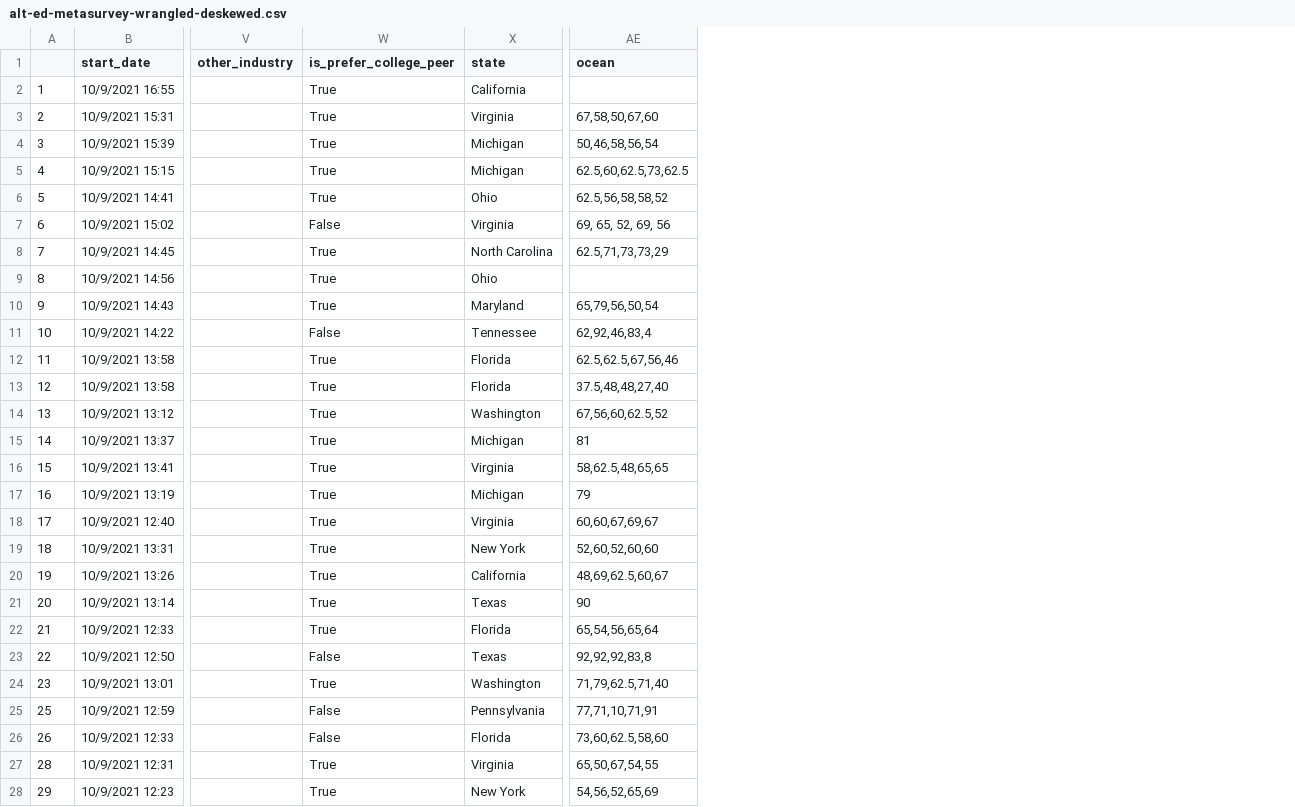
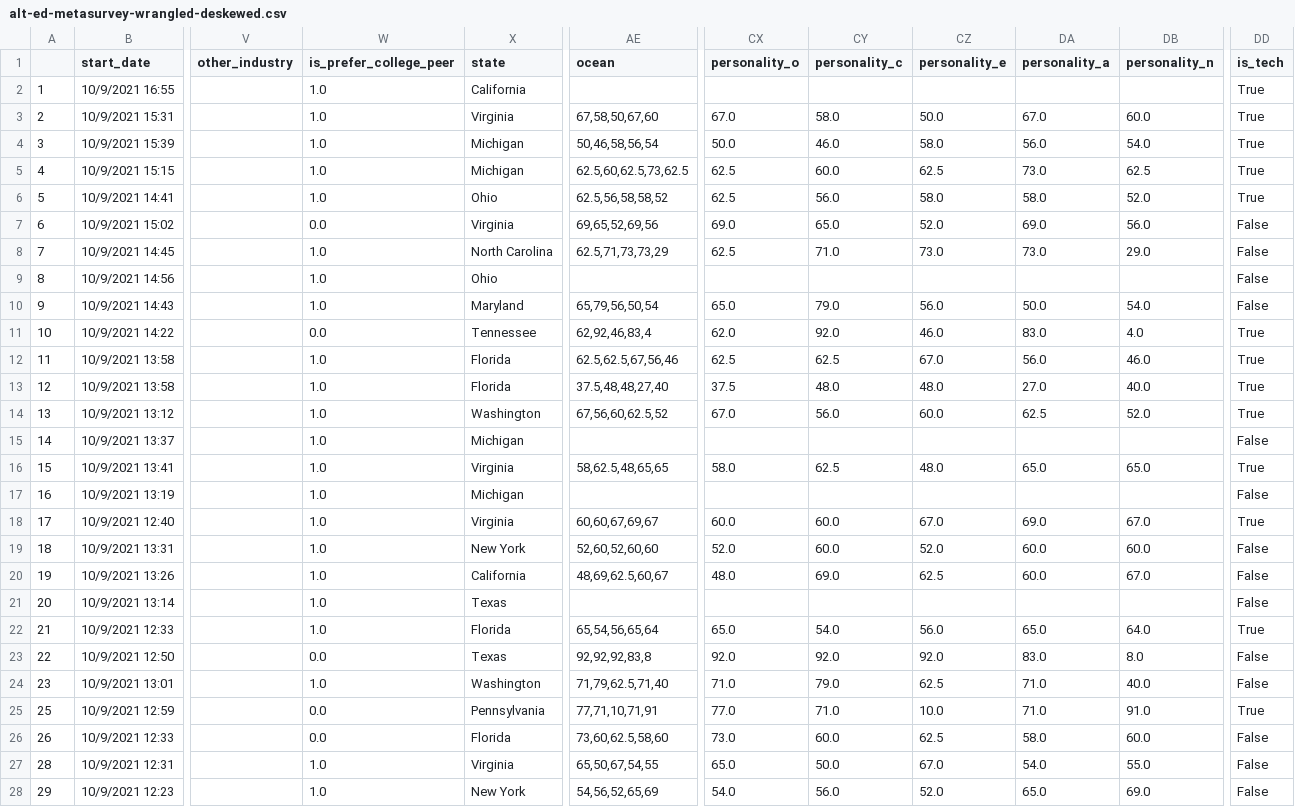
Before and after one commit to Vandivier/research-dissertation-case-for-alt-ed, a CSV file: papers/alt-ed-gender/data/alt-ed-metasurvey-wrangled-deskewed.csv, drawn as a sheet; only a part is shown, gaps mark what is left out; the diff covers the shown part only; the diff names each change by its address in the sheet, - before the commit and + after, or states it on an @@ line.

Commit message:
feat: add personality to model

```diff
--- a/papers/alt-ed-gender/data/alt-ed-metasurvey-wrangled-deskewed.csv
+++ b/papers/alt-ed-gender/data/alt-ed-metasurvey-wrangled-deskewed.csv
+column CX (personality_o), rows 3-28: 67.0 | 50.0 | 62.5 | 62.5 | 69.0 | 62.5 |  | 65.0 | 62.0 | 62.5 | 37.5 | 67.0 |  | 58.0 |  | 60.0 | 52.0 | 48.0 |  | 65.0 | 92.0 | 71.0 | 77.0 | 73.0 | 65.0 | 54.0
+column CY (personality_c), rows 3-28: 58.0 | 46.0 | 60.0 | 56.0 | 65.0 | 71.0 |  | 79.0 | 92.0 | 62.5 | 48.0 | 56.0 |  | 62.5 |  | 60.0 | 60.0 | 69.0 |  | 54.0 | 92.0 | 79.0 | 71.0 | 60.0 | 50.0 | 56.0
+column CZ (personality_e), rows 3-28: 50.0 | 58.0 | 62.5 | 58.0 | 52.0 | 73.0 |  | 56.0 | 46.0 | 67.0 | 48.0 | 60.0 |  | 48.0 |  | 67.0 | 52.0 | 62.5 |  | 56.0 | 92.0 | 62.5 | 10.0 | 62.5 | 67.0 | 52.0
+column DA (personality_a), rows 3-28: 67.0 | 56.0 | 73.0 | 58.0 | 69.0 | 73.0 |  | 50.0 | 83.0 | 56.0 | 27.0 | 62.5 |  | 65.0 |  | 69.0 | 60.0 | 60.0 |  | 65.0 | 83.0 | 71.0 | 71.0 | 58.0 | 54.0 | 65.0
+column DB (personality_n), rows 3-28: 60.0 | 54.0 | 62.5 | 52.0 | 56.0 | 29.0 |  | 54.0 | 4.0 | 46.0 | 40.0 | 52.0 |  | 65.0 |  | 67.0 | 60.0 | 67.0 |  | 64.0 | 8.0 | 40.0 | 91.0 | 60.0 | 55.0 | 69.0
+column DD (is_tech), rows 2-28: True | True | True | True | True | False | False | False | False | True | True | True | True | False | True | False | True | False | False | False | True | False | False | True | False | False | False
-W2:W6 (is_prefer_college_peer): True
+W2:W6 (is_prefer_college_peer): 1.0
-W7 (is_prefer_college_peer): False
+W7 (is_prefer_college_peer): 0.0
-AE7 (ocean): 69, 65, 52, 69, 56
+AE7 (ocean): 69,65,52,69,56
-W8:W10 (is_prefer_college_peer): True
+W8:W10 (is_prefer_college_peer): 1.0
-W11 (is_prefer_college_peer): False
+W11 (is_prefer_college_peer): 0.0
-W12:W22 (is_prefer_college_peer): True
+W12:W22 (is_prefer_college_peer): 1.0
-AE15 (ocean): 81
+AE15 (ocean): (empty)
-AE17 (ocean): 79
+AE17 (ocean): (empty)
-AE21 (ocean): 90
+AE21 (ocean): (empty)
-W23 (is_prefer_college_peer): False
+W23 (is_prefer_college_peer): 0.0
-W24 (is_prefer_college_peer): True
+W24 (is_prefer_college_peer): 1.0
-W25:W26 (is_prefer_college_peer): False
+W25:W26 (is_prefer_college_peer): 0.0
-W27:W28 (is_prefer_college_peer): True
+W27:W28 (is_prefer_college_peer): 1.0
```
Also changed, not shown: 93 edited cells elsewhere in this file, 3 other files.
